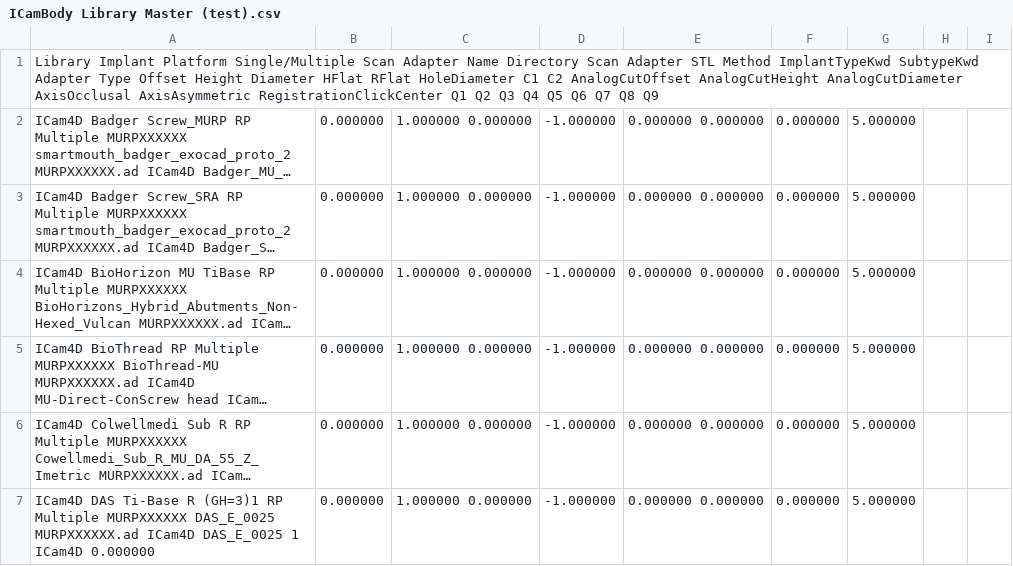
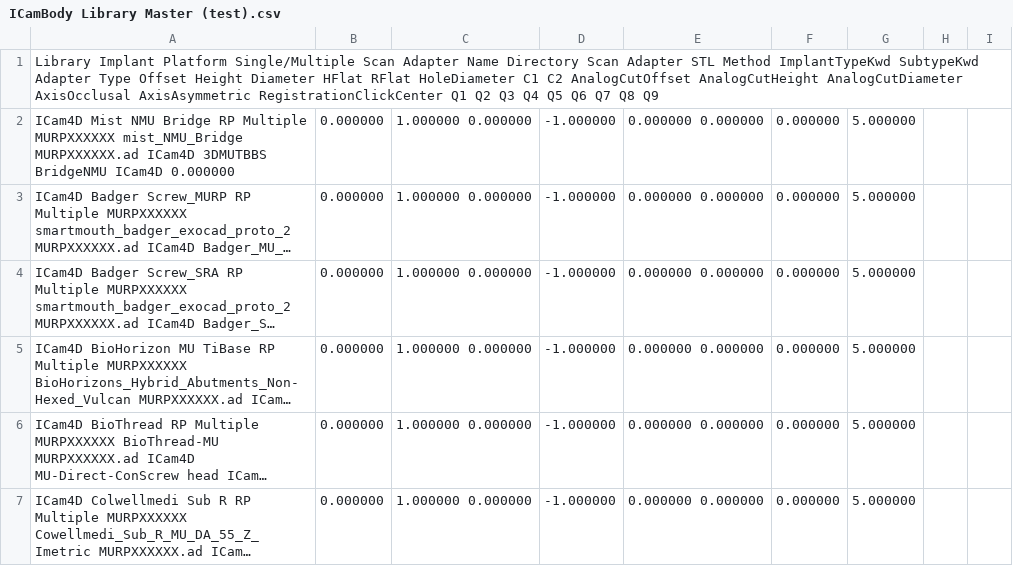
Before and after one commit to TayloJClo/Imetric-Installer, a CSV file: ICamBody Library Master (test).csv, drawn as a sheet; only a part is shown; the shorter side is filled out with more unchanged rows; long unchanged cells end in …; the diff covers the shown part only; the diff names each change by its address in the sheet, - before the commit and + after, or states it on an @@ line.

Commit message:
Update ICamBody Library Master (test).csv

```diff
--- a/ICamBody Library Master (test).csv
+++ b/ICamBody Library Master (test).csv
+row 2: ICam4D Mist NMU Bridge RP Multiple MURPXXXXXX mist_NMU_Bridge MURPXXXXXX.ad ICam4D 3DMUTBBS BridgeNMU ICam4D 0.000000 | 0.000000 | 1.000000 0.000000 | -1.000000 | 0.000000 0.000000 | 0.000000 | 5.000000
```
Also changed, not shown: 16 added rows, 3 removed rows and 5 edited cells elsewhere in this file.
